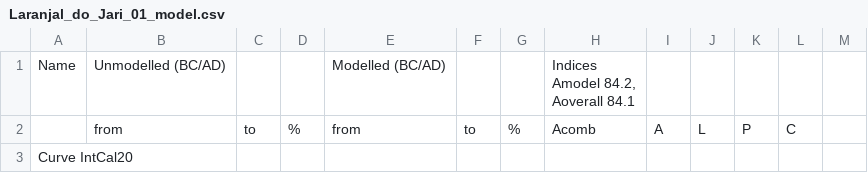
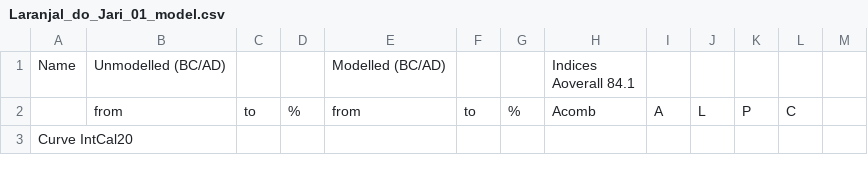
Before and after one commit to barretobrunosb/fechados-laranjal1, a CSV file: Oxcal Table/Laranjal_do_Jari_01_model.csv, drawn as a sheet; only a part is shown.

Commit message:
Update Laranjal_do_Jari_01_model.csv

```diff
--- a/Oxcal Table/Laranjal_do_Jari_01_model.csv
+++ b/Oxcal Table/Laranjal_do_Jari_01_model.csv
@@ -1,4 +1,3 @@
-Name,"Unmodelled (BC/AD)",,,"Modelled (BC/AD)",,,"Indices
-Amodel 84.2,
-Aoverall 84.1",
+Name,"Unmodelled (BC/AD)",,,"Modelled (BC/AD)",,,"Indices
+Aoverall 84.1",
 ,"from","to","%","from","to","%","Acomb","A","L","P","C",
```
